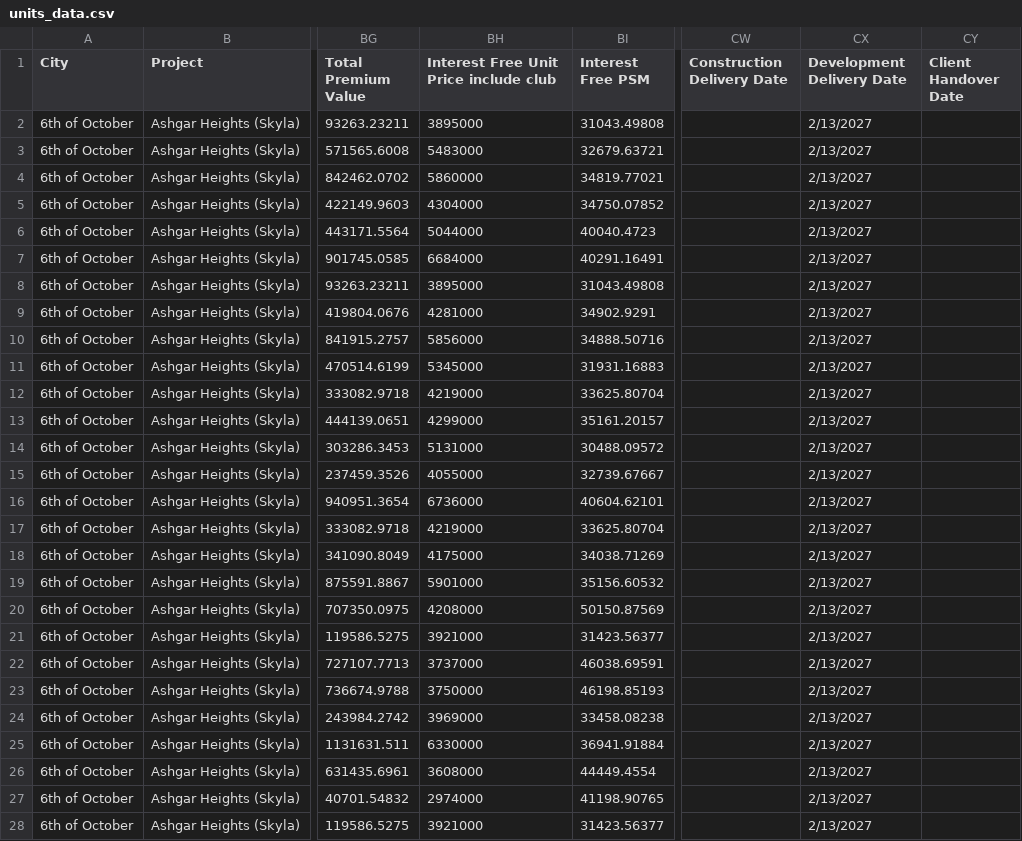
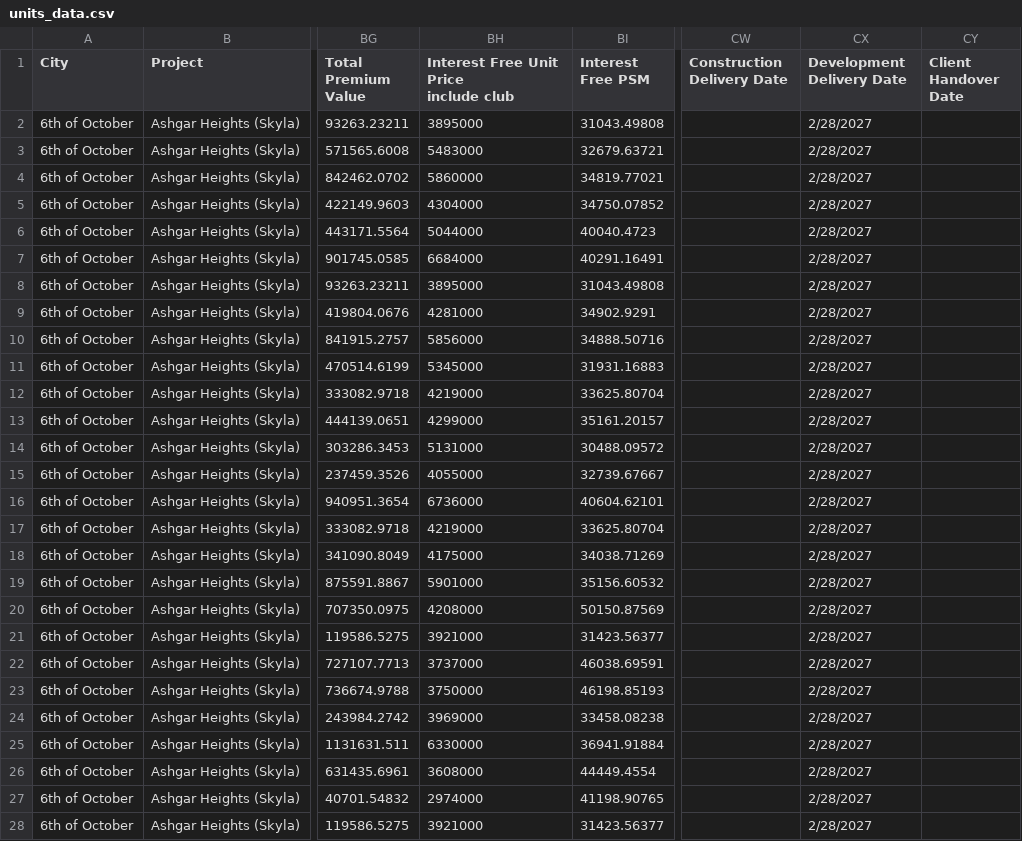
Before and after one commit to AbdullahBahi/ToP-App, a CSV file: units_data.csv, drawn as a sheet; only a part is shown, gaps mark what is left out; ↵ is a line break in a cell; the diff covers the shown part only; the diff names each change by its address in the sheet, - before the commit and + after, or states it on an @@ line.

```diff
--- a/units_data.csv
+++ b/units_data.csv
-BH1: Interest Free Unit Price include club
+BH1: Interest Free Unit Price ↵ include club
-CX2:CX28 (Development Delivery Date): 2/13/2027
+CX2:CX28 (Development Delivery Date): 2/28/2027
```
Also changed, not shown: 3 edited cells elsewhere in this file, 1 other file.
